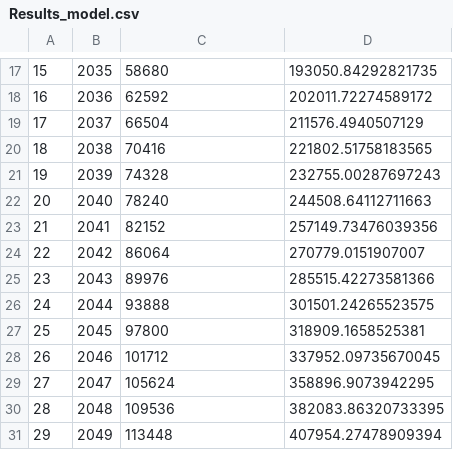
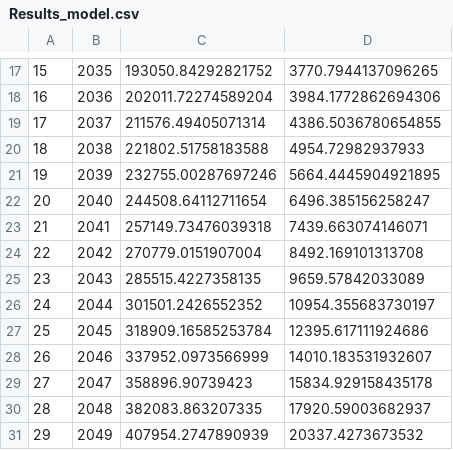
Before and after one commit to NREL/CEWAM, a CSV file: Results_model.csv, drawn as a sheet; only a part is shown, gaps mark what is left out; the diff covers the shown part only.

```diff
--- a/Results_model.csv
+++ b/Results_model.csv
@@ -17,15 +17,15 @@
-15,2035,58680,193050.84292821735
-16,2036,62592,202011.72274589172
-17,2037,66504,211576.4940507129
-18,2038,70416,221802.51758183565
-19,2039,74328,232755.00287697243
-20,2040,78240,244508.64112711663
-21,2041,82152,257149.73476039356
-22,2042,86064,270779.0151907007
-23,2043,89976,285515.42273581366
-24,2044,93888,301501.24265523575
-25,2045,97800,318909.1658525381
-26,2046,101712,337952.09735670045
-27,2047,105624,358896.9073942295
-28,2048,109536,382083.86320733395
-29,2049,113448,407954.27478909394
+15,2035,193050.84292821752,3770.7944137096265
+16,2036,202011.72274589204,3984.1772862694306
+17,2037,211576.49405071314,4386.5036780654855
+18,2038,221802.51758183588,4954.72982937933
+19,2039,232755.00287697246,5664.4445904921895
+20,2040,244508.64112711654,6496.385156258247
+21,2041,257149.73476039318,7439.663074146071
+22,2042,270779.0151907004,8492.169101313708
+23,2043,285515.4227358135,9659.57842033089
+24,2044,301501.2426552352,10954.355683730197
+25,2045,318909.16585253784,12395.617111924686
+26,2046,337952.0973566999,14010.183531932607
+27,2047,358896.90739423,15834.929158435178
+28,2048,382083.863207335,17920.59003682937
+29,2049,407954.2747890939,20337.4273673532
```
Also changed, not shown: 1 added row, 1 removed row and 29 edited cells elsewhere in this file, 10 other files.
